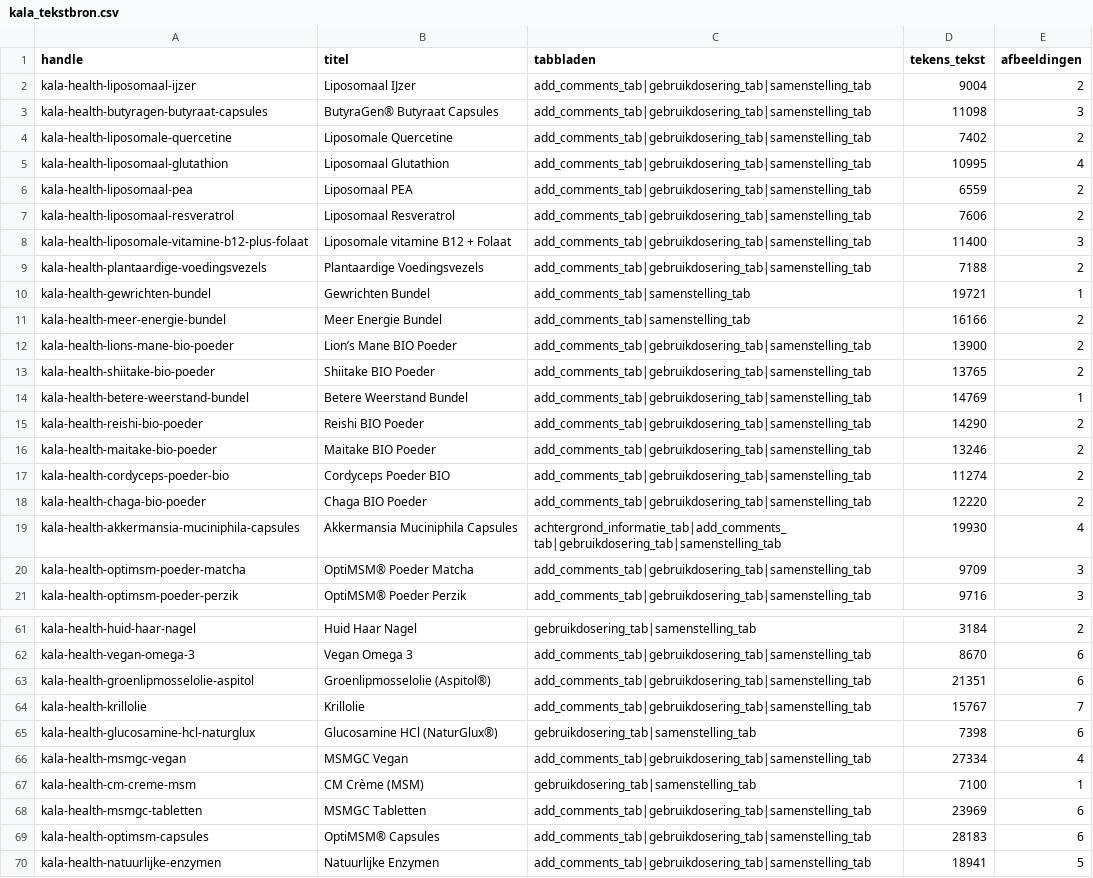
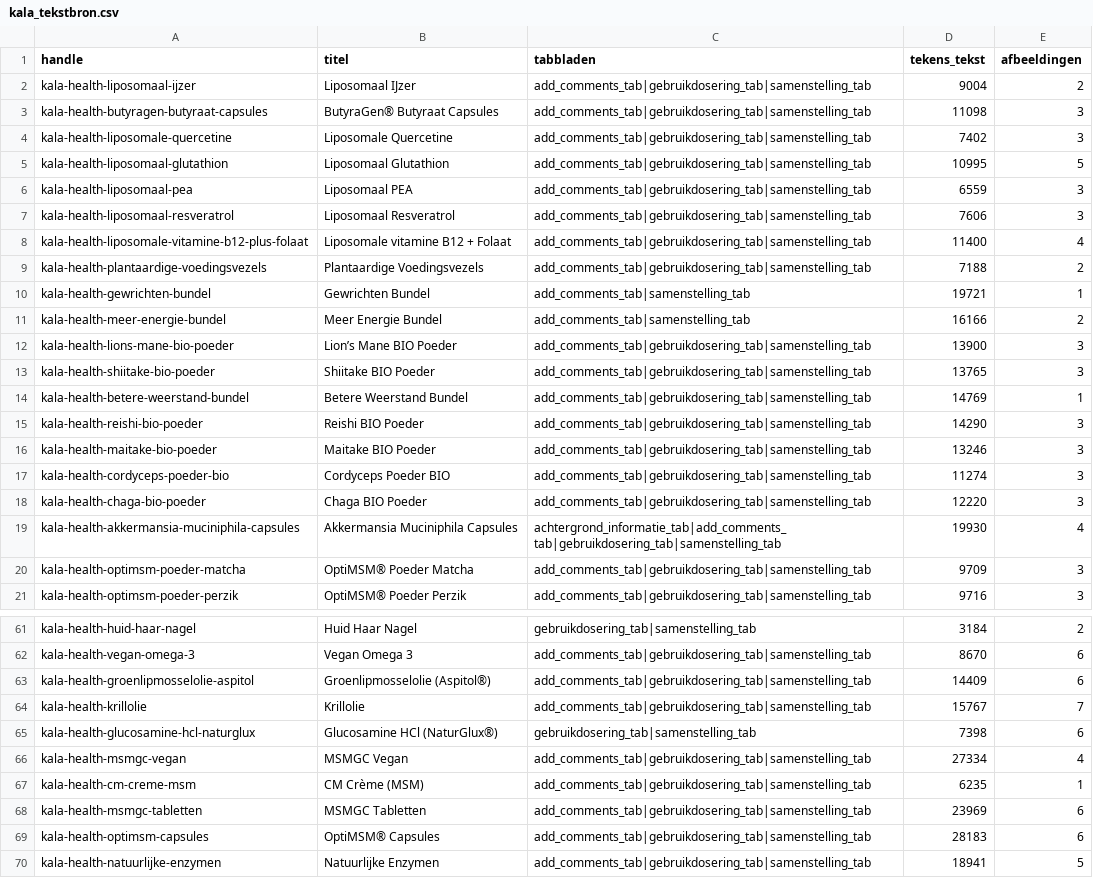
Before and after one commit to Maximillian-creator/Maximillian-creator-kala-feed, a CSV file: kala_tekstbron.csv, drawn as a sheet; only a part is shown, gaps mark what is left out; the diff covers the shown part only.

```diff
--- a/kala_tekstbron.csv
+++ b/kala_tekstbron.csv
@@ -3,7 +3,7 @@ kala-health-liposomaal-ijzer,Liposomaal IJzer,add_comments_tab|gebruikdosering_t
 kala-health-butyragen-butyraat-capsules,ButyraGen® Butyraat Capsules,add_comments_tab|gebruikdosering_tab|samenstelling_tab,11098,3
-kala-health-liposomale-quercetine,Liposomale Quercetine,add_comments_tab|gebruikdosering_tab|samenstelling_tab,7402,2
-kala-health-liposomaal-glutathion,Liposomaal Glutathion,add_comments_tab|gebruikdosering_tab|samenstelling_tab,10995,4
-kala-health-liposomaal-pea,Liposomaal PEA,add_comments_tab|gebruikdosering_tab|samenstelling_tab,6559,2
-kala-health-liposomaal-resveratrol,Liposomaal Resveratrol,add_comments_tab|gebruikdosering_tab|samenstelling_tab,7606,2
-kala-health-liposomale-vitamine-b12-plus-folaat,Liposomale vitamine B12 + Folaat,add_comments_tab|gebruikdosering_tab|samenstelling_tab,11400,3
+kala-health-liposomale-quercetine,Liposomale Quercetine,add_comments_tab|gebruikdosering_tab|samenstelling_tab,7402,3
+kala-health-liposomaal-glutathion,Liposomaal Glutathion,add_comments_tab|gebruikdosering_tab|samenstelling_tab,10995,5
+kala-health-liposomaal-pea,Liposomaal PEA,add_comments_tab|gebruikdosering_tab|samenstelling_tab,6559,3
+kala-health-liposomaal-resveratrol,Liposomaal Resveratrol,add_comments_tab|gebruikdosering_tab|samenstelling_tab,7606,3
+kala-health-liposomale-vitamine-b12-plus-folaat,Liposomale vitamine B12 + Folaat,add_comments_tab|gebruikdosering_tab|samenstelling_tab,11400,4
 kala-health-plantaardige-voedingsvezels,Plantaardige Voedingsvezels,add_comments_tab|gebruikdosering_tab|samenstelling_tab,7188,2
@@ -11,9 +11,9 @@ kala-health-gewrichten-bundel,Gewrichten Bundel,add_comments_tab|samenstelling_t
 kala-health-meer-energie-bundel,Meer Energie Bundel,add_comments_tab|samenstelling_tab,16166,2
-kala-health-lions-mane-bio-poeder,Lion’s Mane BIO Poeder,add_comments_tab|gebruikdosering_tab|samenstelling_tab,13900,2
-kala-health-shiitake-bio-poeder,Shiitake BIO Poeder,add_comments_tab|gebruikdosering_tab|samenstelling_tab,13765,2
+kala-health-lions-mane-bio-poeder,Lion’s Mane BIO Poeder,add_comments_tab|gebruikdosering_tab|samenstelling_tab,13900,3
+kala-health-shiitake-bio-poeder,Shiitake BIO Poeder,add_comments_tab|gebruikdosering_tab|samenstelling_tab,13765,3
 kala-health-betere-weerstand-bundel,Betere Weerstand Bundel,add_comments_tab|gebruikdosering_tab|samenstelling_tab,14769,1
-kala-health-reishi-bio-poeder,Reishi BIO Poeder,add_comments_tab|gebruikdosering_tab|samenstelling_tab,14290,2
-kala-health-maitake-bio-poeder,Maitake BIO Poeder,add_comments_tab|gebruikdosering_tab|samenstelling_tab,13246,2
-kala-health-cordyceps-poeder-bio,Cordyceps Poeder BIO,add_comments_tab|gebruikdosering_tab|samenstelling_tab,11274,2
-kala-health-chaga-bio-poeder,Chaga BIO Poeder,add_comments_tab|gebruikdosering_tab|samenstelling_tab,12220,2
+kala-health-reishi-bio-poeder,Reishi BIO Poeder,add_comments_tab|gebruikdosering_tab|samenstelling_tab,14290,3
+kala-health-maitake-bio-poeder,Maitake BIO Poeder,add_comments_tab|gebruikdosering_tab|samenstelling_tab,13246,3
+kala-health-cordyceps-poeder-bio,Cordyceps Poeder BIO,add_comments_tab|gebruikdosering_tab|samenstelling_tab,11274,3
+kala-health-chaga-bio-poeder,Chaga BIO Poeder,add_comments_tab|gebruikdosering_tab|samenstelling_tab,12220,3
 kala-health-akkermansia-muciniphila-capsules,Akkermansia Muciniphila Capsules,achtergrond_informatie_tab|add_comments_tab|gebruikdosering_tab|samenstelling_tab,19930,4
@@ -62,3 +62,3 @@ kala-health-huid-haar-nagel,Huid Haar Nagel,gebruikdosering_tab|samenstelling_ta
 kala-health-vegan-omega-3,Vegan Omega 3,add_comments_tab|gebruikdosering_tab|samenstelling_tab,8670,6
-kala-health-groenlipmosselolie-aspitol,Groenlipmosselolie (Aspitol®),add_comments_tab|gebruikdosering_tab|samenstelling_tab,21351,6
+kala-health-groenlipmosselolie-aspitol,Groenlipmosselolie (Aspitol®),add_comments_tab|gebruikdosering_tab|samenstelling_tab,14409,6
 kala-health-krillolie,Krillolie,add_comments_tab|gebruikdosering_tab|samenstelling_tab,15767,7
@@ -66,3 +66,3 @@ kala-health-glucosamine-hcl-naturglux,Glucosamine HCl (NaturGlux®),gebruikdoser
 kala-health-msmgc-vegan,MSMGC Vegan,add_comments_tab|gebruikdosering_tab|samenstelling_tab,27334,4
-kala-health-cm-creme-msm,CM Crème (MSM),gebruikdosering_tab|samenstelling_tab,7100,1
+kala-health-cm-creme-msm,CM Crème (MSM),add_comments_tab|gebruikdosering_tab|samenstelling_tab,6235,1
 kala-health-msmgc-tabletten,MSMGC Tabletten,add_comments_tab|gebruikdosering_tab|samenstelling_tab,23969,6
```
Also changed, not shown: 3 edited cells elsewhere in this file, kala_geschrapt.csv, 3 other files.
